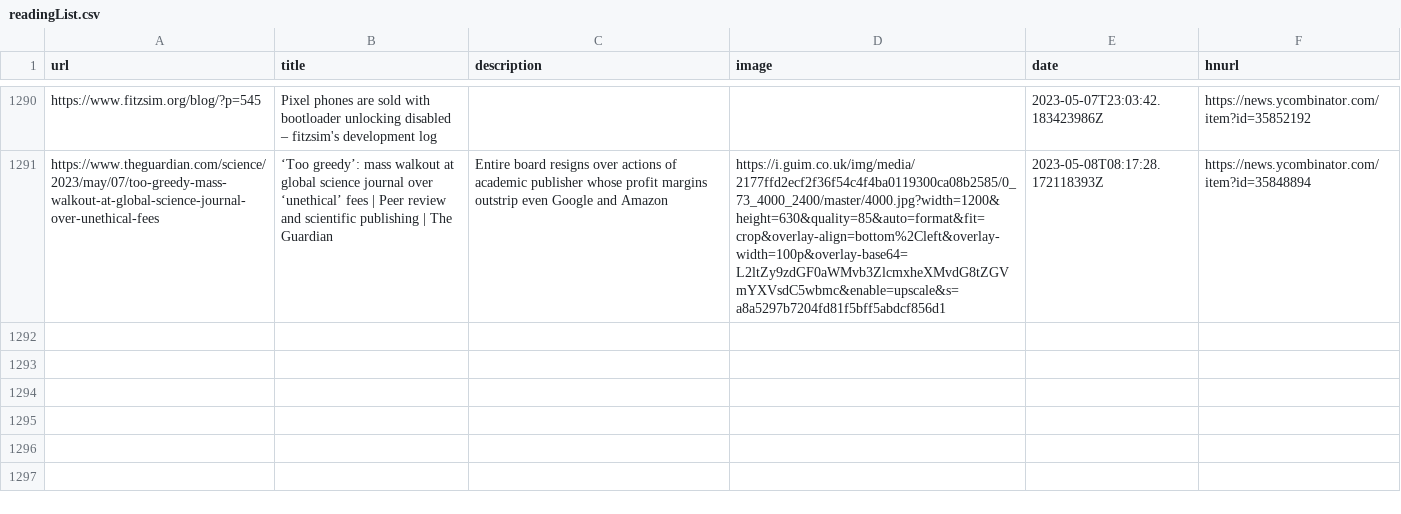
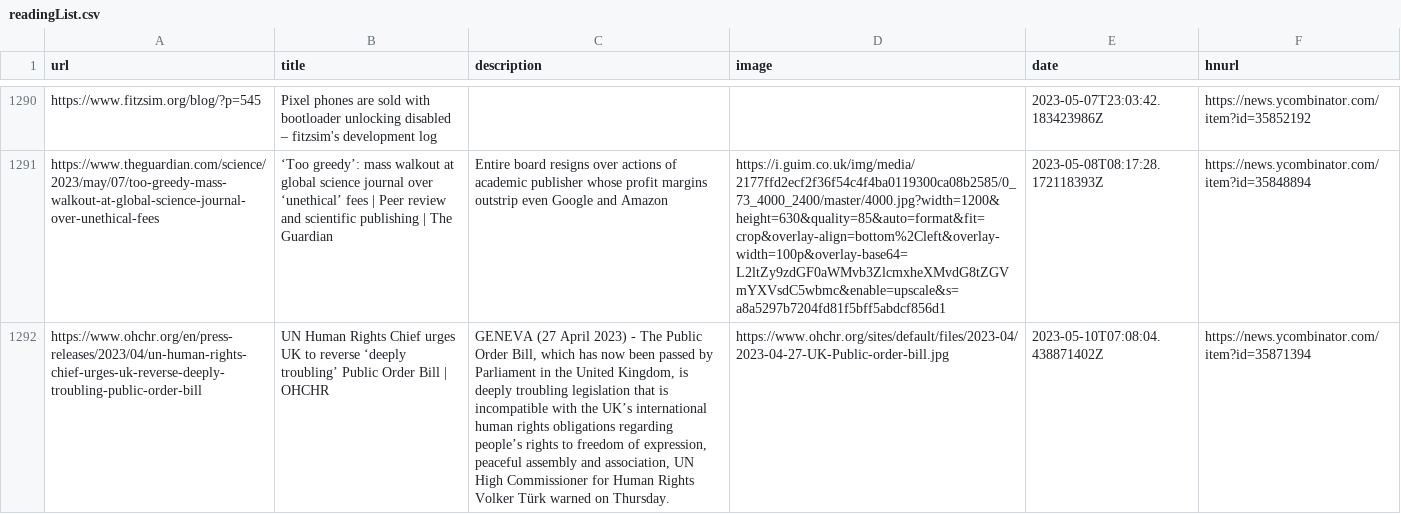
Before and after one commit to codemicro/readingList, a CSV file: readingList.csv, drawn as a sheet; only a part is shown, gaps mark what is left out; the diff names each change by its address in the sheet, - before the commit and + after, or states it on an @@ line.

Commit message:
Automated reading list update on Wed May 10 07:08:04 UTC 2023

```diff
--- a/readingList.csv
+++ b/readingList.csv
+row 1292: https://www.ohchr.org/en/press-releases/2023/04/un-human-rights-chief-urges-uk-reverse-deeply-troubling-public-order-bill | UN Human Rights Chief urges UK to reverse ‘deeply troubling’ Public Order Bill | OHCHR | GENEVA (27 April 2023) - The Public Order Bill, which has now been passed by Parliament in the United Kingdom, is deeply troubling legislation that is incompatible with the UK’s international human rights obligations regarding people’s rights to freedom of expression, peaceful assembly and association, UN High Commissioner for Human Rights Volker Türk warned on Thursday. | https://www.ohchr.org/sites/default/files/2023-04/2023-04-27-UK-Public-order-bill.jpg | 2023-05-10T07:08:04.438871402Z | https://news.ycombinator.com/item?id=35871394
```
